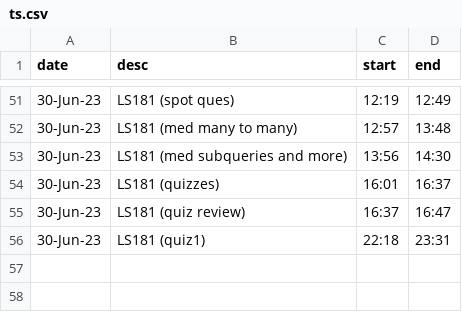
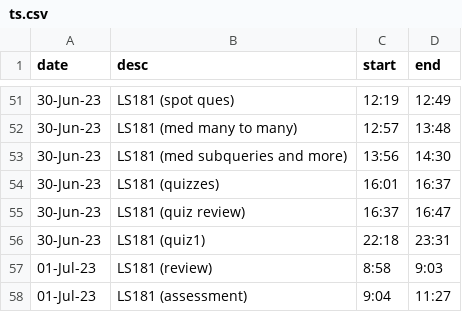
Before and after one commit to jjmchew/launchschool, a CSV file: ts.csv, drawn as a sheet; only a part is shown, gaps mark what is left out.

Commit message:
updates

```diff
--- a/ts.csv
+++ b/ts.csv
@@ -56 +56,3 @@ date,desc,start,end
 30-Jun-23,LS181 (quiz1),22:18,23:31
+01-Jul-23,LS181 (review),8:58,9:03
+01-Jul-23,LS181 (assessment),9:04,11:27
```
